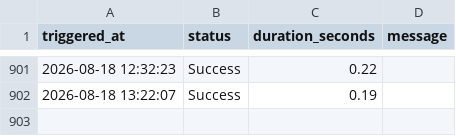
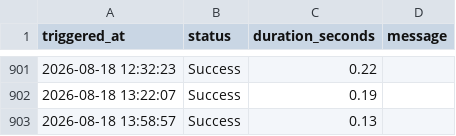
Before and after one commit to AnshulAgrawal04/nifty-defence-tracker, a CSV file: run_log.csv, drawn as a sheet; only a part is shown, gaps mark what is left out; the diff names each change by its address in the sheet, - before the commit and + after, or states it on an @@ line.

```diff
--- a/run_log.csv
+++ b/run_log.csv
+row 903: 2026-08-18 13:58:57 | Success | 0.13
```
Also changed, not shown: all_indices.csv, 1 other file.
